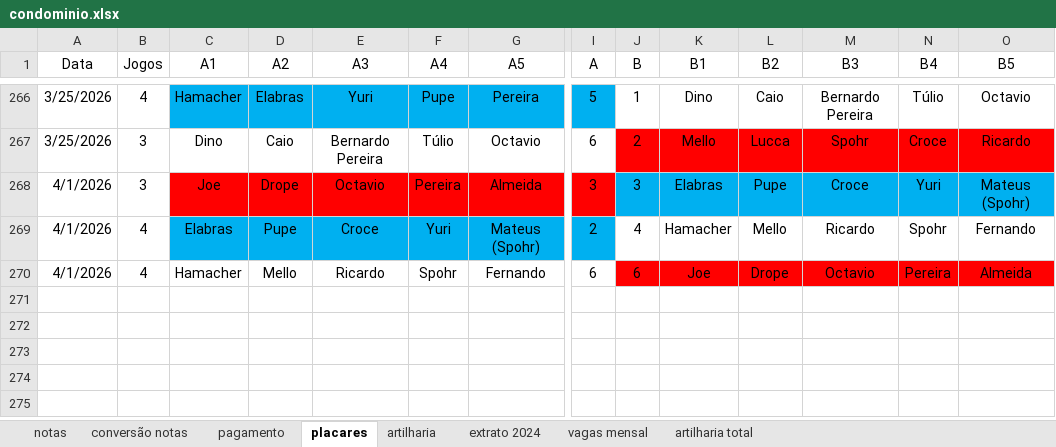
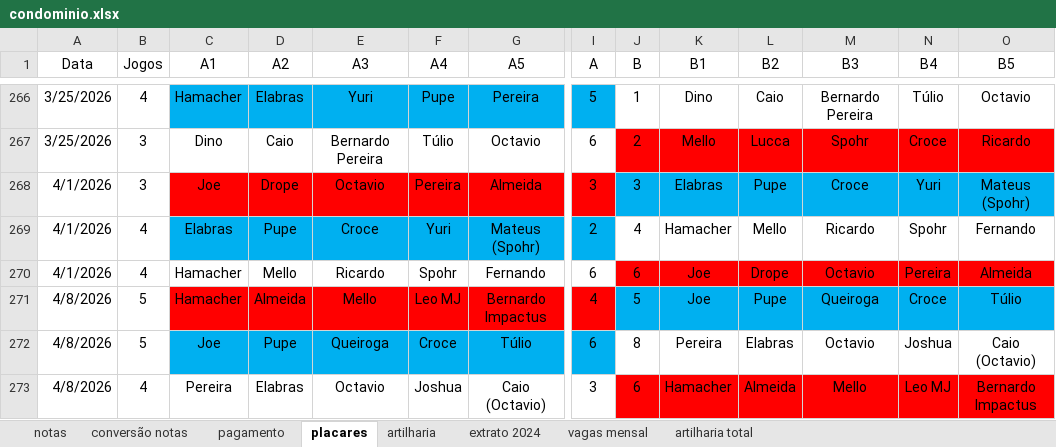
Before and after one commit to PHamacher/dashboard-pelada, an Excel workbook: data/condominio.xlsx, sheet placares, drawn as a sheet; only a part is shown, gaps mark what is left out; values as stored, in another font and other column widths than the file's, no borders; rows hold the shown columns only; the diff names each change by its address in the sheet, - before the commit and + after, or states it on an @@ line.

```diff
--- a/data/condominio.xlsx (sheet placares)
+++ b/data/condominio.xlsx (sheet placares)
+row 271: 4/8/2026 | 5 | Hamacher | Almeida | Mello | Leo MJ | Bernardo Impactus | 4 | 5 | Joe | Pupe | Queiroga | Croce | Túlio
+row 272: 4/8/2026 | 5 | Joe | Pupe | Queiroga | Croce | Túlio | 6 | 8 | Pereira | Elabras | Octavio | Joshua | Caio (Octavio)
+row 273: 4/8/2026 | 4 | Pereira | Elabras | Octavio | Joshua | Caio (Octavio) | 3 | 6 | Hamacher | Almeida | Mello | Leo MJ | Bernardo Impactus
```
Also changed, not shown: sheet notas, sheet artilharia, sheet pagamento, formulas that keep their value.
